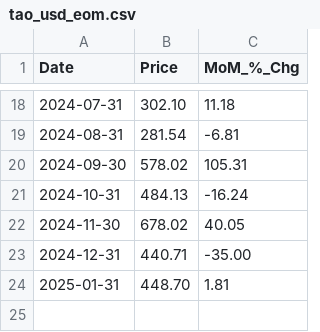
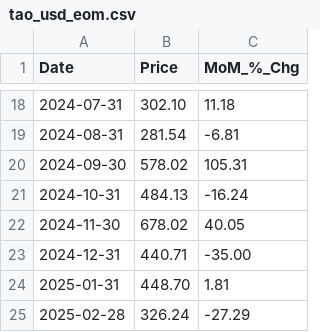
Before and after one commit to 0juano/pcc-est-v5, a CSV file: data/crypto_data/tao_usd_eom.csv, drawn as a sheet; only a part is shown, gaps mark what is left out.

```diff
--- a/data/crypto_data/tao_usd_eom.csv
+++ b/data/crypto_data/tao_usd_eom.csv
@@ -24 +24,2 @@ Date,Price,MoM_%_Chg
 2025-01-31,448.70,1.81
+2025-02-28,326.24,-27.29
```
Also changed, not shown: data/crypto_data/bnb_usd.csv, data/crypto_data/btc_usd.csv, 11 other files.
